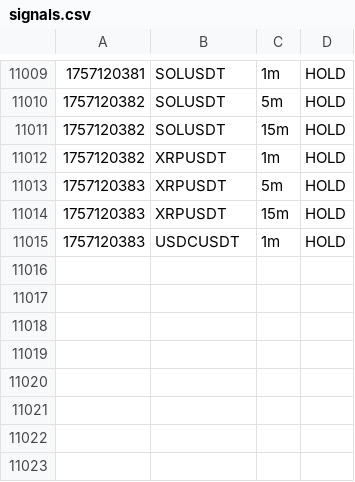
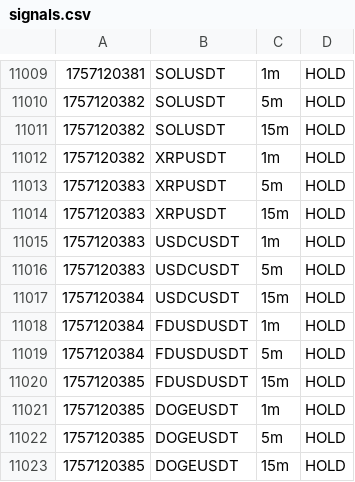
Before and after one commit to nicolasfoltzer77-tech/Scalp, a CSV file: var/dashboard/signals.csv, drawn as a sheet; only a part is shown, gaps mark what is left out.

Commit message:
chore(sync): auto 2025-09-06_00:59Z

```diff
--- a/var/dashboard/signals.csv
+++ b/var/dashboard/signals.csv
@@ -11015 +11015,9 @@
 1757120383,USDCUSDT,1m,HOLD,
+1757120383,USDCUSDT,5m,HOLD,
+1757120384,USDCUSDT,15m,HOLD,
+1757120384,FDUSDUSDT,1m,HOLD,
+1757120384,FDUSDUSDT,5m,HOLD,
+1757120385,FDUSDUSDT,15m,HOLD,
+1757120385,DOGEUSDT,1m,HOLD,
+1757120385,DOGEUSDT,5m,HOLD,
+1757120385,DOGEUSDT,15m,HOLD,
```
